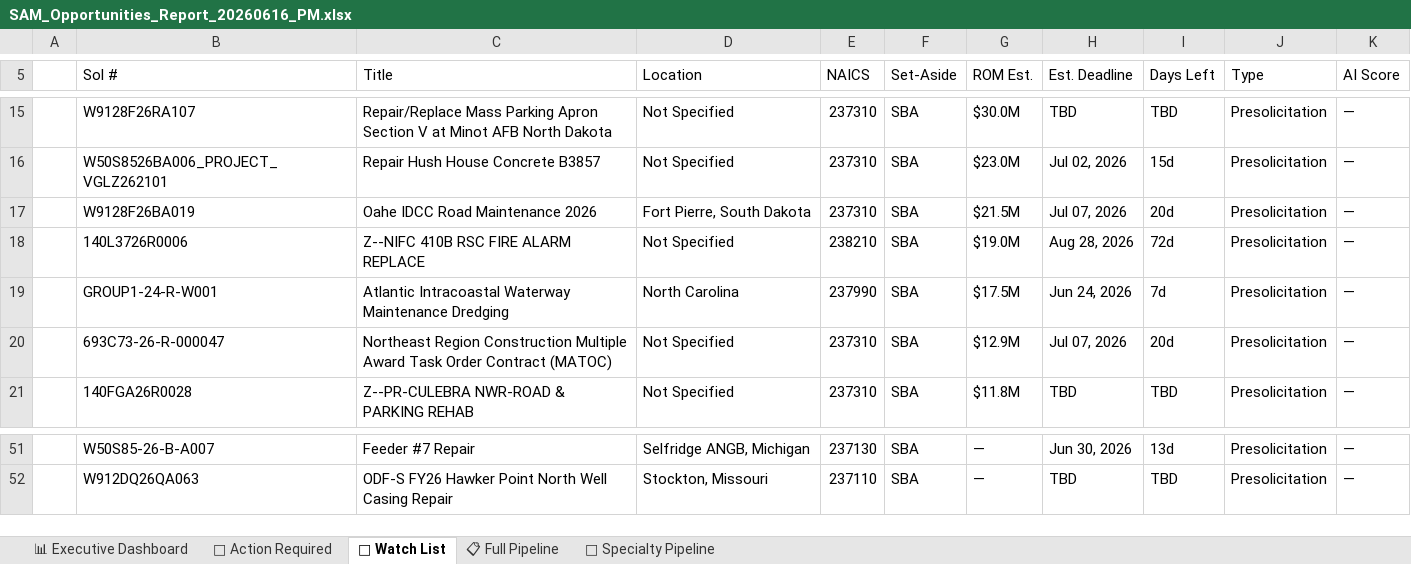
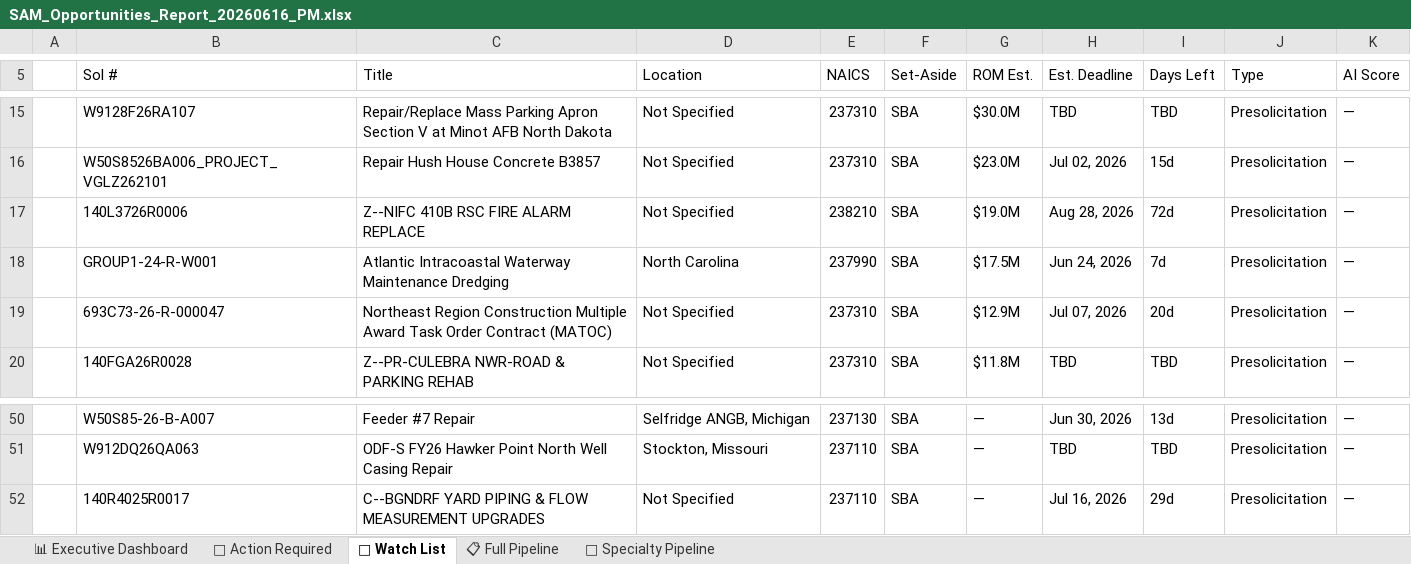
Before and after one commit to juliaopenclaw2026/bd-pipeline, an Excel workbook: SAM_Opportunities_Report_20260616_PM.xlsx, sheet 👀 Watch List, drawn as a sheet; only a part is shown, gaps mark what is left out; values as stored, in another font and other column widths than the file's, no cell formats; removed rows and columns are numbered as before the commit, all else as after; the diff names each change by its address in the sheet, - before the commit and + after, or states it on an @@ line.

```diff
--- a/SAM_Opportunities_Report_20260616_PM.xlsx (sheet 👀 Watch List)
+++ b/SAM_Opportunities_Report_20260616_PM.xlsx (sheet 👀 Watch List)
-row 17:  | W9128F26BA019 | Oahe IDCC Road Maintenance 2026 | Fort Pierre, South Dakota | 237310 | SBA | $21.5M | Jul 07, 2026 | 20d | Presolicitation | —
+row 52:  | 140R4025R0017 | C--BGNDRF YARD PIPING & FLOW MEASUREMENT UPGRADES | Not Specified | 237110 | SBA | — | Jul 16, 2026 | 29d | Presolicitation | —
```
Also changed, not shown: sheet 🔴 Action Required, sheet 📋 Full Pipeline, sheet 🔧 Specialty Pipeline, sheet 📊 Executive Dashboard, cell formats, 4 other files.
